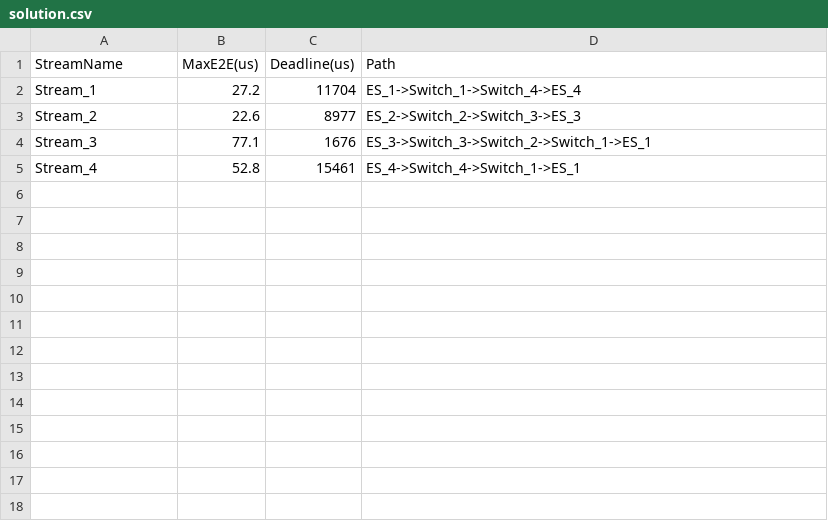
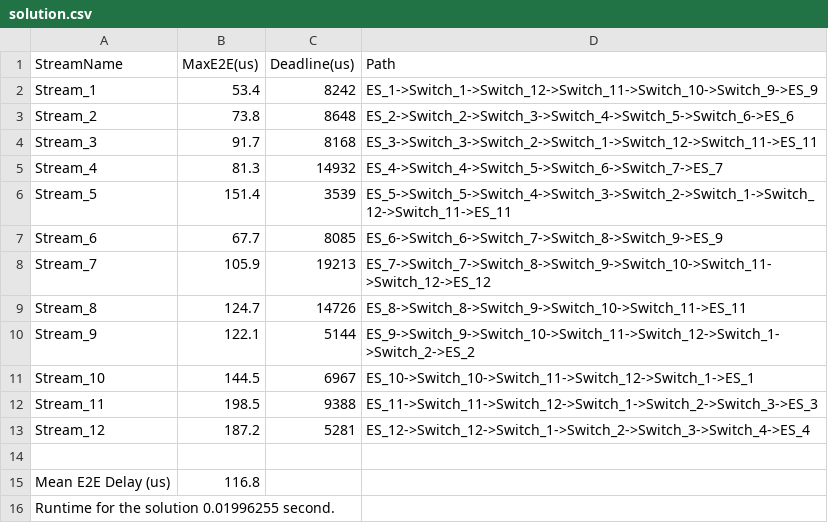
Before and after one commit to Moujac/02226_Group_6, a CSV file: test_cases/test_case_ring/solution.csv, drawn as a sheet.

Commit message:
cleanup, deleted old test cases

```diff
--- a/test_cases/test_case_ring/solution.csv
+++ b/test_cases/test_case_ring/solution.csv
@@ -1,5 +1,16 @@
 StreamName,MaxE2E(us),Deadline(us),Path
-Stream_1,27.2,11704,ES_1->Switch_1->Switch_4->ES_4
-Stream_2,22.6,8977,ES_2->Switch_2->Switch_3->ES_3
-Stream_3,77.1,1676,ES_3->Switch_3->Switch_2->Switch_1->ES_1
-Stream_4,52.8,15461,ES_4->Switch_4->Switch_1->ES_1
+Stream_1,53.4,8242,ES_1->Switch_1->Switch_12->Switch_11->Switch_10->Switch_9->ES_9
+Stream_2,73.8,8648,ES_2->Switch_2->Switch_3->Switch_4->Switch_5->Switch_6->ES_6
+Stream_3,91.7,8168,ES_3->Switch_3->Switch_2->Switch_1->Switch_12->Switch_11->ES_11
+Stream_4,81.3,14932,ES_4->Switch_4->Switch_5->Switch_6->Switch_7->ES_7
+Stream_5,151.4,3539,ES_5->Switch_5->Switch_4->Switch_3->Switch_2->Switch_1->Switch_12->Switch_11->ES_11
+Stream_6,67.7,8085,ES_6->Switch_6->Switch_7->Switch_8->Switch_9->ES_9
+Stream_7,105.9,19213,ES_7->Switch_7->Switch_8->Switch_9->Switch_10->Switch_11->Switch_12->ES_12
+Stream_8,124.7,14726,ES_8->Switch_8->Switch_9->Switch_10->Switch_11->ES_11
+Stream_9,122.1,5144,ES_9->Switch_9->Switch_10->Switch_11->Switch_12->Switch_1->Switch_2->ES_2
+Stream_10,144.5,6967,ES_10->Switch_10->Switch_11->Switch_12->Switch_1->ES_1
+Stream_11,198.5,9388,ES_11->Switch_11->Switch_12->Switch_1->Switch_2->Switch_3->ES_3
+Stream_12,187.2,5281,ES_12->Switch_12->Switch_1->Switch_2->Switch_3->Switch_4->ES_4
+
+Mean E2E Delay (us),116.8
+Runtime for the solution 0.01996255 second.
```
Also changed, not shown: 46 other files.
